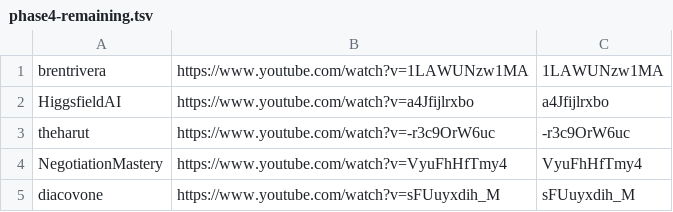
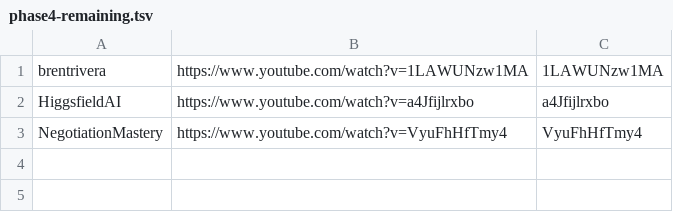
Before and after one commit to technirmata/yt-deep-knowledge-distributed, a TSV file: queue/phase4-remaining.tsv, drawn as a sheet.

Commit message:
harvest: queue refresh 2026-09-20T05:39Z

```diff
--- a/queue/phase4-remaining.tsv
+++ b/queue/phase4-remaining.tsv
@@ -2,4 +2,2 @@ brentrivera	https://www.youtube.com/watch?v=1LAWUNzw1MA	1LAWUNzw1MA
 HiggsfieldAI	https://www.youtube.com/watch?v=a4Jfijlrxbo	a4Jfijlrxbo
-theharut	https://www.youtube.com/watch?v=-r3c9OrW6uc	-r3c9OrW6uc
 NegotiationMastery	https://www.youtube.com/watch?v=VyuFhHfTmy4	VyuFhHfTmy4
-diacovone	https://www.youtube.com/watch?v=sFUuyxdih_M	sFUuyxdih_M
```
